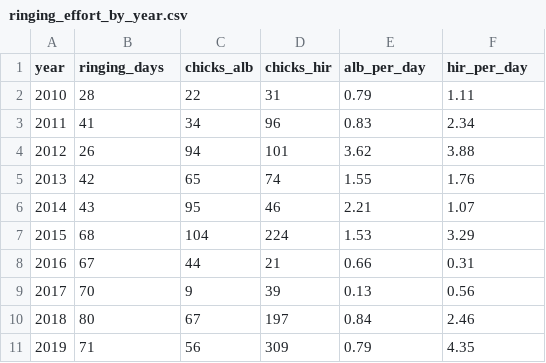
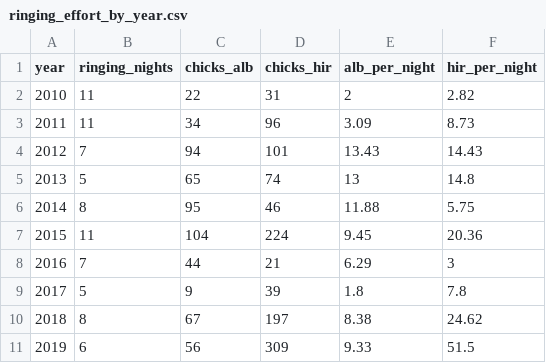
Before and after one commit to Inbal-Schekler/Terns-population-crush-paper, a CSV file: data_processed/ringing_effort_by_year.csv, drawn as a sheet; only a part is shown; the diff covers the shown part only.

Commit message:
Fix effort measure: use ringing NIGHTS (blank-Rec, midnight-crossing merged), not raw date counts
v1 counted any tern record (including the dominant Rec='R' status) as a day
of effort - 60-90+ days/season, clearly wrong. Checked against a real email
of Yosef's 2025 ringing dates (7 nights) - 'R' turns out to almost certainly
be passive resighting/colour-ring reads, not physical capture. Restricting
to blank-Rec (genuinely new capture, in hand) and merging consecutive
calendar dates (ringing happens at night, sessions cross midnight) gives
5-11 nights/season - the right order of magnitude, and reproduces Yosef's
~10-day cadence almost exactly for 2025.

This reverses the previous (wrong) conclusion: with the corrected effort
measure, Common Tern's per-night rate is MORE significant than the raw
count (p=0.019 Pearson / p=0.0044 Spearman), not an effort artifact after
all. Little Tern's per-night trend weakens to borderline under Pearson
(p=0.090) though Spearman still holds (p=0.030).

```diff
--- a/data_processed/ringing_effort_by_year.csv
+++ b/data_processed/ringing_effort_by_year.csv
@@ -1,11 +1,11 @@
-"year","ringing_days","chicks_alb","chicks_hir","alb_per_day","hir_per_day"
-2010,28,22,31,0.79,1.11
-2011,41,34,96,0.83,2.34
-2012,26,94,101,3.62,3.88
-2013,42,65,74,1.55,1.76
-2014,43,95,46,2.21,1.07
-2015,68,104,224,1.53,3.29
-2016,67,44,21,0.66,0.31
-2017,70,9,39,0.13,0.56
-2018,80,67,197,0.84,2.46
-2019,71,56,309,0.79,4.35
+"year","ringing_nights","chicks_alb","chicks_hir","alb_per_night","hir_per_night"
+2010,11,22,31,2,2.82
+2011,11,34,96,3.09,8.73
+2012,7,94,101,13.43,14.43
+2013,5,65,74,13,14.8
+2014,8,95,46,11.88,5.75
+2015,11,104,224,9.45,20.36
+2016,7,44,21,6.29,3
+2017,5,9,39,1.8,7.8
+2018,8,67,197,8.38,24.62
+2019,6,56,309,9.33,51.5
```
Also changed, not shown: 21 edited cells elsewhere in this file, 2 other files.
